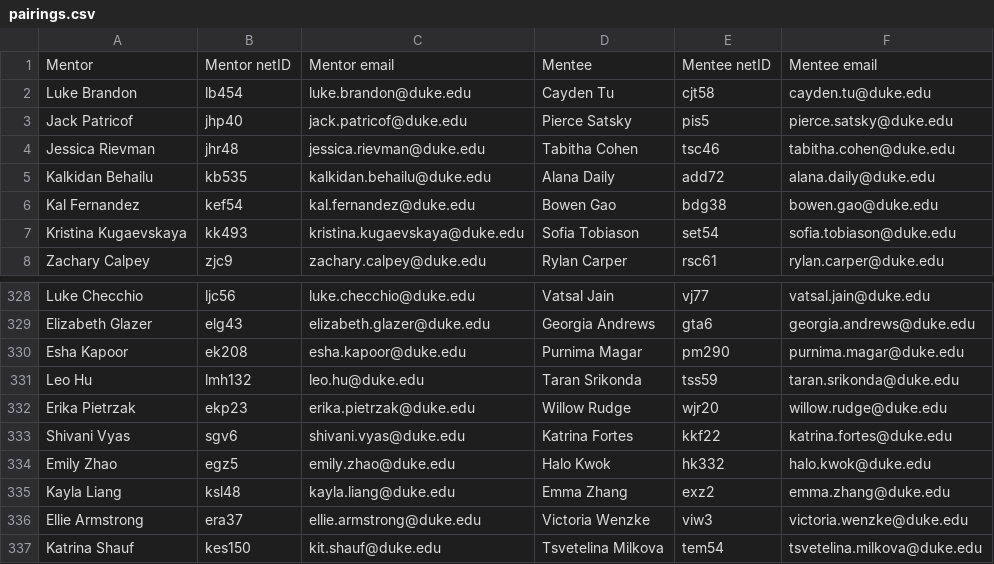
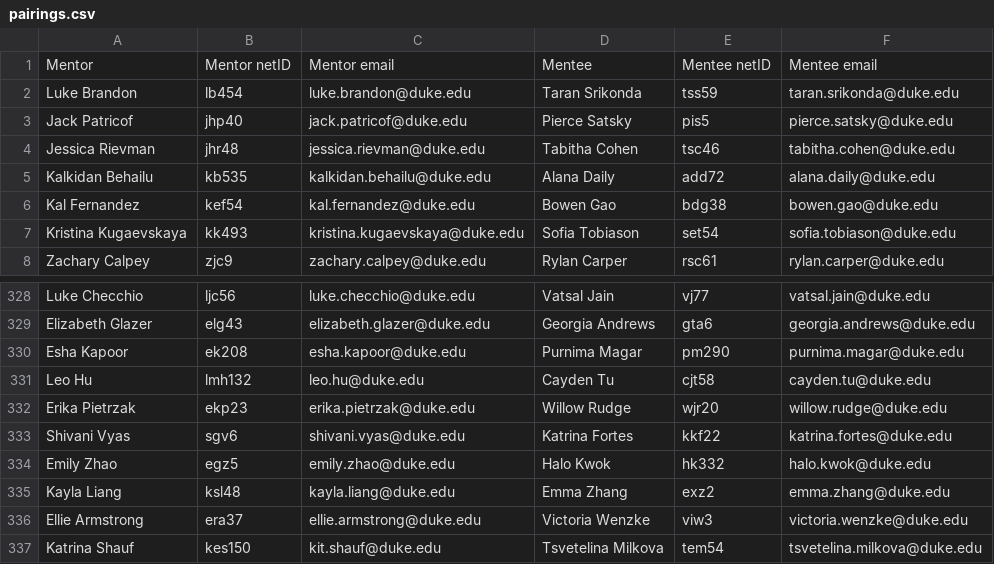
Before and after one commit to lmh132/BlueDevilBuddies24, a CSV file: results/pairings.csv, drawn as a sheet; only a part is shown, gaps mark what is left out.

Commit message:
results

```diff
--- a/results/pairings.csv
+++ b/results/pairings.csv
@@ -1,3 +1,3 @@
 Mentor,Mentor netID,Mentor email,Mentee,Mentee netID,Mentee email
-Luke Brandon,lb454,luke.brandon@duke.edu,Cayden Tu,cjt58,cayden.tu@duke.edu
+Luke Brandon,lb454,luke.brandon@duke.edu,Taran Srikonda,tss59,taran.srikonda@duke.edu
 Jack Patricof,jhp40,jack.patricof@duke.edu,Pierce Satsky,pis5,pierce.satsky@duke.edu
@@ -330,3 +330,3 @@ Elizabeth Glazer,elg43,elizabeth.glazer@duke.edu,Georgia Andrews,gta6,georgia.an
 Esha Kapoor,ek208,esha.kapoor@duke.edu,Purnima Magar,pm290,purnima.magar@duke.edu
-Leo Hu,lmh132,leo.hu@duke.edu,Taran Srikonda,tss59,taran.srikonda@duke.edu
+Leo Hu,lmh132,leo.hu@duke.edu,Cayden Tu,cjt58,cayden.tu@duke.edu
 Erika Pietrzak,ekp23,erika.pietrzak@duke.edu,Willow Rudge,wjr20,willow.rudge@duke.edu
```
